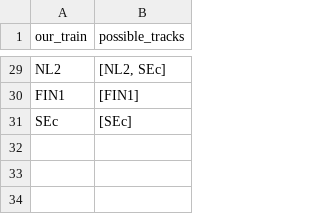
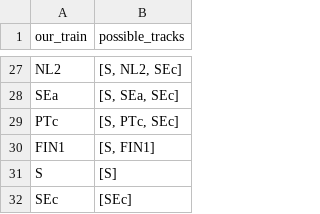
Before and after one commit to bovine3dom/route_tchooseur, a CSV file: train_to_possible_tracks.csv, drawn as a sheet; only a part is shown, gaps mark what is left out; addresses are those after the commit; the diff covers the shown part only; the diff names each change by its address in the sheet, - before the commit and + after, or states it on an @@ line.

```diff
--- a/train_to_possible_tracks.csv
+++ b/train_to_possible_tracks.csv
-B27 (possible_tracks): [NL2, SEc]
+B27 (possible_tracks): [S, NL2, SEc]
+row 28: SEa | [S, SEa, SEc]
+row 29: PTc | [S, PTc, SEc]
-B30 (possible_tracks): [FIN1]
+B30 (possible_tracks): [S, FIN1]
+row 31: S | [S]
```
Also changed, not shown: 5 added rows, 7 removed rows and 21 edited cells elsewhere in this file, gauge_areas.csv, track_to_biggest_international_train.csv, 2 other files.
